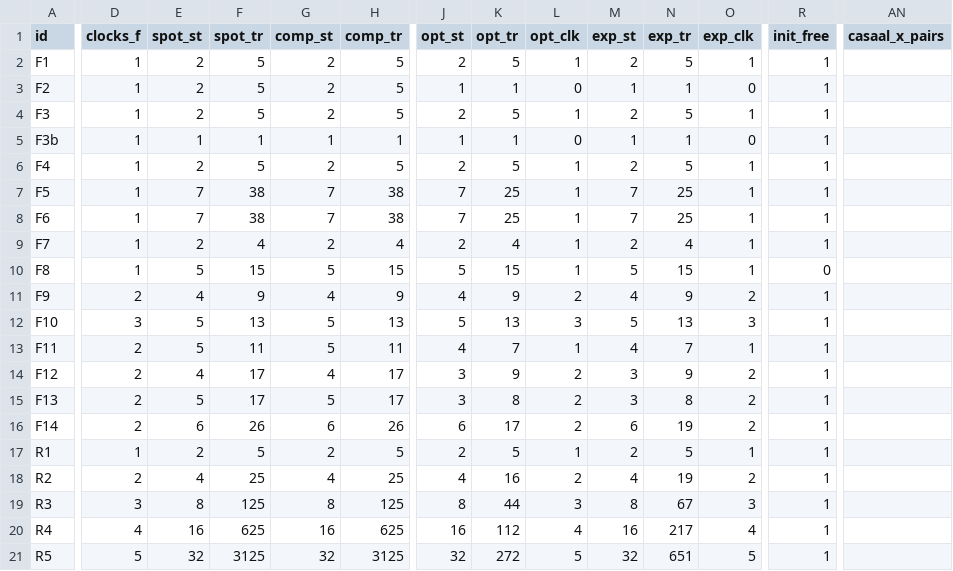
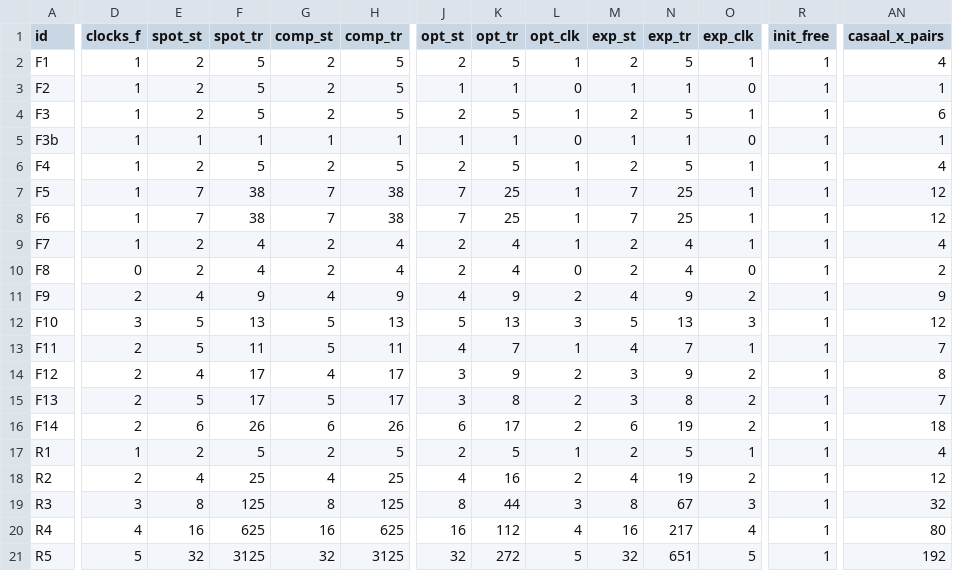
Before and after one commit to efares1/MTL2BA, a TSV file: evaluation/results.tsv, drawn as a sheet; only a part is shown, gaps mark what is left out; the diff covers the shown part only; the diff names each change by its address in the sheet, - before the commit and + after, or states it on an @@ line.

```diff
--- a/evaluation/results.tsv
+++ b/evaluation/results.tsv
-AN2 (casaal_x_pairs): (empty)
+AN2 (casaal_x_pairs): 4
-AN3 (casaal_x_pairs): (empty)
+AN3 (casaal_x_pairs): 1
-AN4 (casaal_x_pairs): (empty)
+AN4 (casaal_x_pairs): 6
-AN5 (casaal_x_pairs): (empty)
+AN5 (casaal_x_pairs): 1
-AN6 (casaal_x_pairs): (empty)
+AN6 (casaal_x_pairs): 4
-AN7:AN8 (casaal_x_pairs): (empty)
+AN7:AN8 (casaal_x_pairs): 12
-AN9 (casaal_x_pairs): (empty)
+AN9 (casaal_x_pairs): 4
-D10 (clocks_f): 1
+D10 (clocks_f): 0
-E10 (spot_st): 5
+E10 (spot_st): 2
-F10 (spot_tr): 15
+F10 (spot_tr): 4
-G10 (comp_st): 5
+G10 (comp_st): 2
-H10 (comp_tr): 15
+H10 (comp_tr): 4
-J10 (opt_st): 5
+J10 (opt_st): 2
-K10 (opt_tr): 15
+K10 (opt_tr): 4
-L10 (opt_clk): 1
+L10 (opt_clk): 0
-M10 (exp_st): 5
+M10 (exp_st): 2
-N10 (exp_tr): 15
+N10 (exp_tr): 4
-O10 (exp_clk): 1
+O10 (exp_clk): 0
-R10 (init_free): 0
+R10 (init_free): 1
-AN10 (casaal_x_pairs): (empty)
+AN10 (casaal_x_pairs): 2
-AN11 (casaal_x_pairs): (empty)
+AN11 (casaal_x_pairs): 9
-AN12 (casaal_x_pairs): (empty)
+AN12 (casaal_x_pairs): 12
-AN13 (casaal_x_pairs): (empty)
+AN13 (casaal_x_pairs): 7
-AN14 (casaal_x_pairs): (empty)
+AN14 (casaal_x_pairs): 8
-AN15 (casaal_x_pairs): (empty)
+AN15 (casaal_x_pairs): 7
-AN16 (casaal_x_pairs): (empty)
+AN16 (casaal_x_pairs): 18
-AN17 (casaal_x_pairs): (empty)
+AN17 (casaal_x_pairs): 4
-AN18 (casaal_x_pairs): (empty)
+AN18 (casaal_x_pairs): 12
-AN19 (casaal_x_pairs): (empty)
+AN19 (casaal_x_pairs): 32
-AN20 (casaal_x_pairs): (empty)
+AN20 (casaal_x_pairs): 80
-AN21 (casaal_x_pairs): (empty)
+AN21 (casaal_x_pairs): 192
```
Also changed, not shown: 24 edited cells elsewhere in this file, evaluation/ours_results.tsv, evaluation/ours_results_noweak.tsv, 23 other files.
